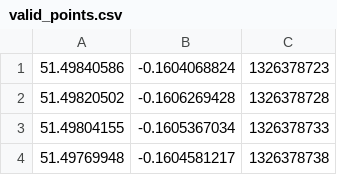
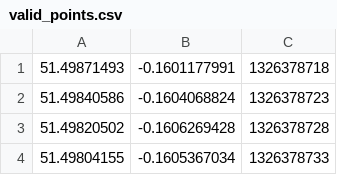
Before and after one commit to thomkallor/soapboxlabs_task, a CSV file: valid_points.csv, drawn as a sheet; only a part is shown; the shorter side is filled out with more unchanged rows; the diff names each change by its address in the sheet, - before the commit and + after, or states it on an @@ line.

```diff
--- a/valid_points.csv
+++ b/valid_points.csv
+row 1: 51.49871493 | -0.1601177991 | 1326378718
```
Also changed, not shown: 2 other files.
